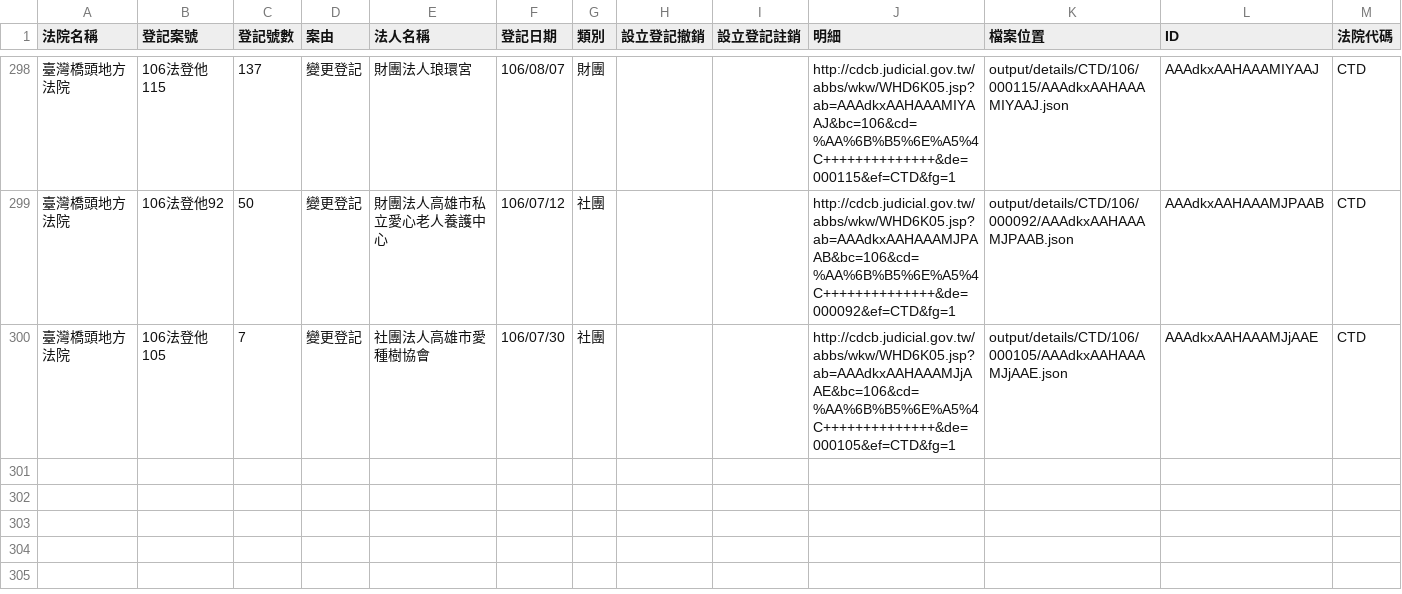
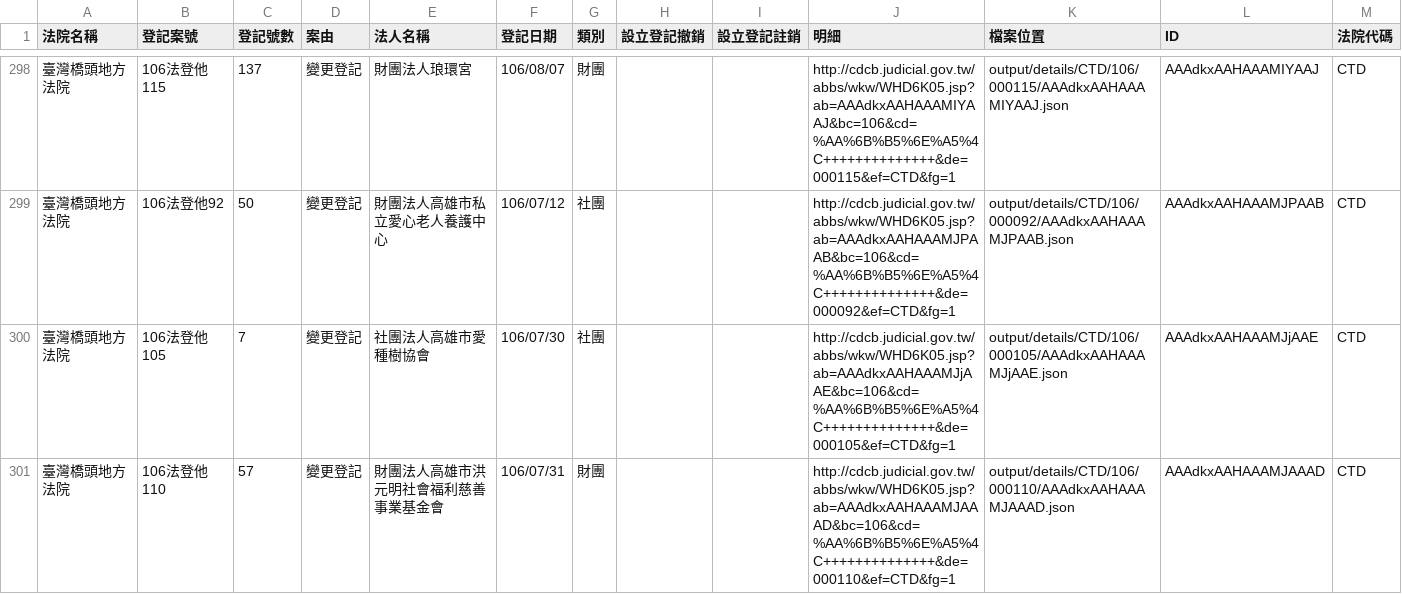
Before and after one commit to g0v/foundationtw, a CSV file: output/lists/CTD.csv, drawn as a sheet; only a part is shown, gaps mark what is left out.

```diff
--- a/output/lists/CTD.csv
+++ b/output/lists/CTD.csv
@@ -300 +300,2 @@
 臺灣橋頭地方法院,106法登他105,7,變更登記,社團法人高雄市愛種樹協會,106/07/30,社團,,,http://cdcb.judicial.gov.tw/abbs/wkw/WHD6K05.jsp?ab=AAAdkxAAHAAAMJjAAE&bc=106&cd=%AA%6B%B5%6E%A5%4C++++++++++++++&de=000105&ef=CTD&fg=1,output/details/CTD/106/000105/AAAdkxAAHAAAMJjAAE.json,AAAdkxAAHAAAMJjAAE,CTD
+臺灣橋頭地方法院,106法登他110,57,變更登記,財團法人高雄市洪元明社會福利慈善事業基金會,106/07/31,財團,,,http://cdcb.judicial.gov.tw/abbs/wkw/WHD6K05.jsp?ab=AAAdkxAAHAAAMJAAAD&bc=106&cd=%AA%6B%B5%6E%A5%4C++++++++++++++&de=000110&ef=CTD&fg=1,output/details/CTD/106/000110/AAAdkxAAHAAAMJAAAD.json,AAAdkxAAHAAAMJAAAD,CTD
```
Also changed, not shown: output/lists/CHD.csv, output/lists/ILD.csv, 37 other files.
